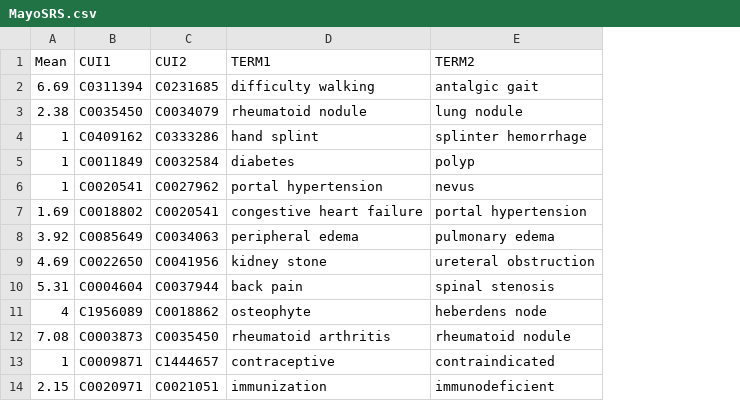
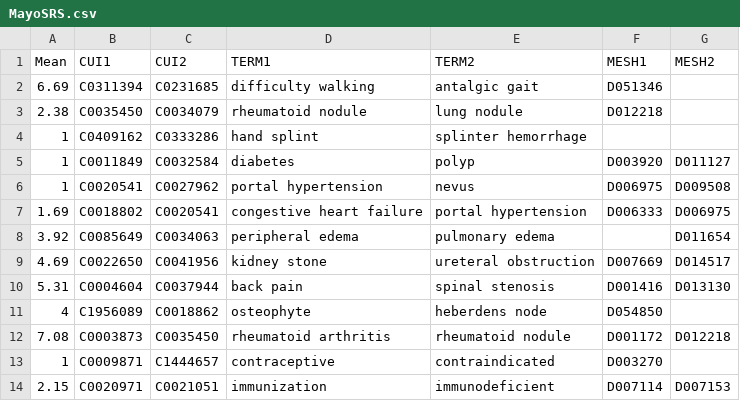
Before and after one commit to wenx999/ytex, a CSV file: projects/simbenchmark/data/MayoSRS.csv, drawn as a sheet; only a part is shown; the diff names each change by its address in the sheet, - before the commit and + after, or states it on an @@ line.

```diff
--- a/projects/simbenchmark/data/MayoSRS.csv
+++ b/projects/simbenchmark/data/MayoSRS.csv
+column F (MESH1), rows 2-14: D051346 | D012218 |  | D003920 | D006975 | D006333 |  | D007669 | D001416 | D054850 | D001172 | D003270 | D007114
+column G (MESH2), rows 5-14: D011127 | D009508 | D006975 | D011654 | D014517 | D013130 |  | D012218 |  | D007153
```
